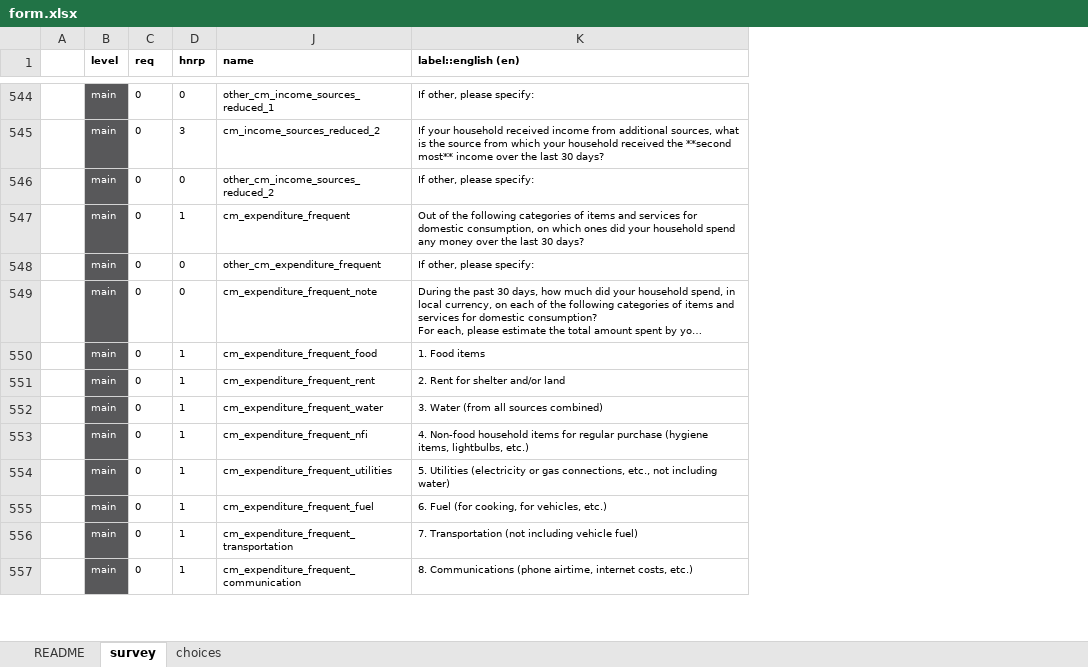
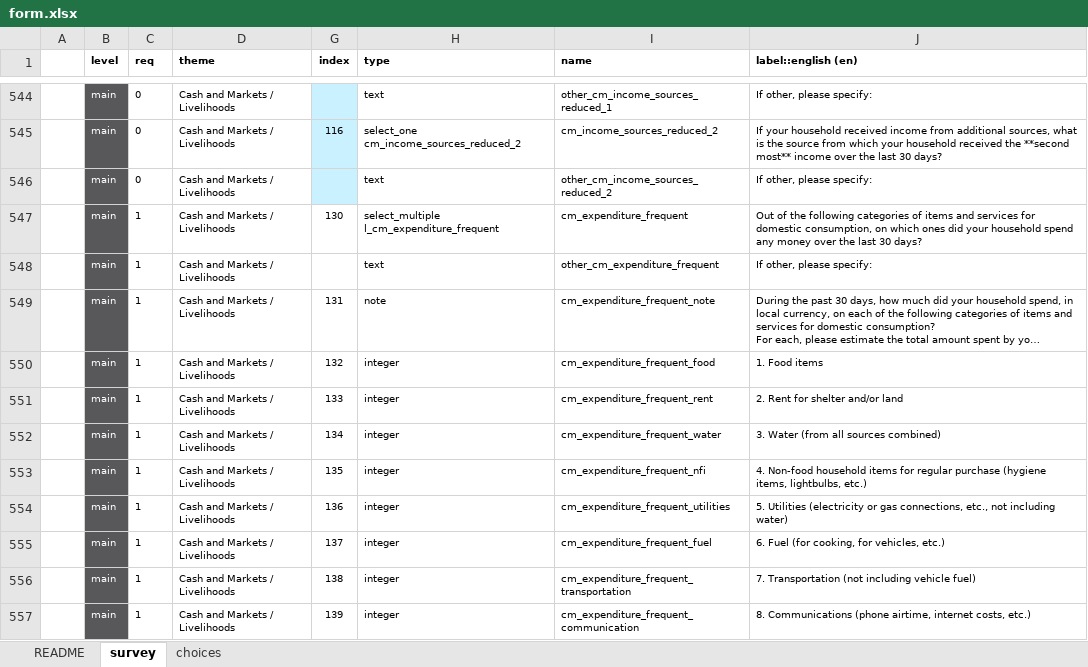
Before and after one commit to impact-initiatives/Idem, an Excel workbook: inst/extdata/form.xlsx, sheet survey, drawn as a sheet; only a part is shown, gaps mark what is left out; long unchanged cells end in …; values as stored, in another font and other column widths than the file's, no borders; conditional formats not drawn; removed rows and columns are numbered as before the commit, all else as after; the diff covers the shown part only; the diff names each change by its address in the sheet, - before the commit and + after, or states it on an @@ line.

Commit message:
chore(form.xlsx): update template to MSNA_2026_KOBO_Form_20260427

```diff
--- a/inst/extdata/form.xlsx (sheet survey)
+++ b/inst/extdata/form.xlsx (sheet survey)
-column D (hnrp), rows 544-557: 0 | 3 | 0 | 1 | 0 | 0 | 1 | 1 | 1 | 1 | 1 | 1 | 1 | 1
+column D (theme), rows 544-557: all Cash and Markets / Livelihoods
@@ column G (index) unhidden, rows 545-557: 116 |  | 130 |  | 131 | 132 | 133 | 134 | 135 | 136 | 137 | 138 | 139 @@
@@ column H (type) unhidden, rows 544-557: text | select_one cm_income_sources_reduced_2 | text | select_multiple l_cm_expenditure_frequent | text | note | integer | integer | integer | integer | integer | integer | integer | integer @@
-C547:C557 (req): 0
+C547:C557 (req): 1
```
Also changed, not shown: 69 edited cells and cell formats elsewhere in this sheet, sheet choices, formulas that keep their value, charts or pictures.
